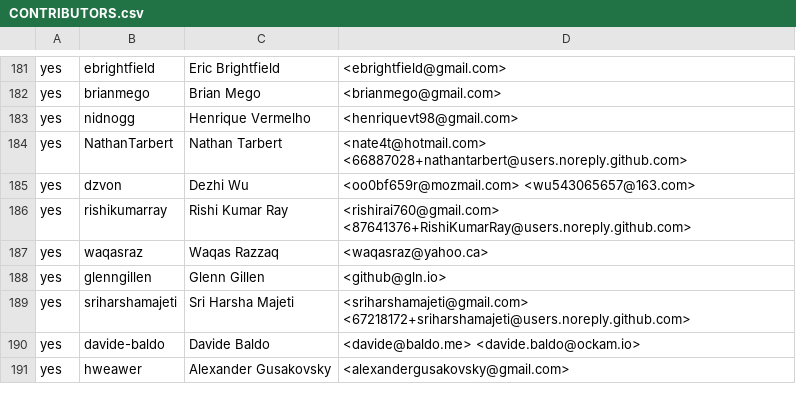
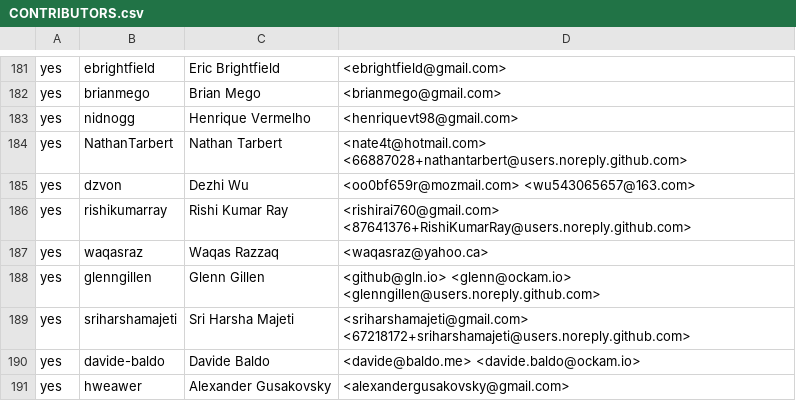
Before and after one commit to rjtch/ockam-contributors, a CSV file: CONTRIBUTORS.csv, drawn as a sheet; only a part is shown, gaps mark what is left out.

Commit message:
add glenn's emails

```diff
--- a/CONTRIBUTORS.csv
+++ b/CONTRIBUTORS.csv
@@ -187,3 +187,3 @@ yes,rishikumarray,Rishi Kumar Ray,<rishirai760@gmail.com> <87641376+RishiKumarRa
 yes,waqasraz,Waqas Razzaq,<waqasraz@yahoo.ca>
-yes,glenngillen,Glenn Gillen,<github@gln.io>
+yes,glenngillen,Glenn Gillen,<github@gln.io> <glenn@ockam.io> <glenngillen@users.noreply.github.com>
 yes,sriharshamajeti,Sri Harsha Majeti,<sriharshamajeti@gmail.com> <67218172+sriharshamajeti@users.noreply.github.com>
```
